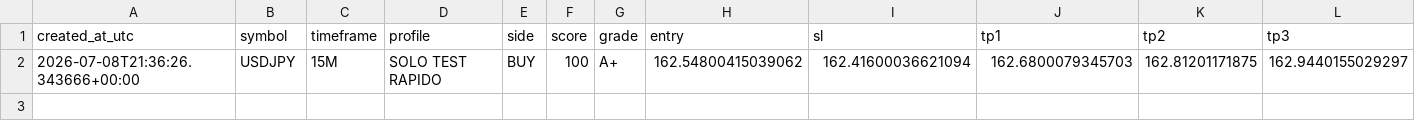
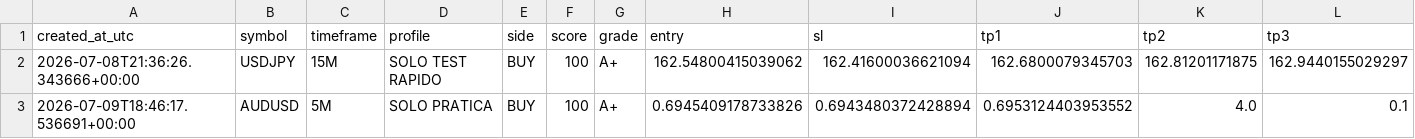
Before and after one commit to margiottaf-ops/trend-sniper-cloud, a CSV file: signals.csv, drawn as a sheet; only a part is shown; rows hold the shown columns only; the diff names each change by its address in the sheet, - before the commit and + after, or states it on an @@ line.

Commit message:
Update scanner state and signals

```diff
--- a/signals.csv
+++ b/signals.csv
+row 3: 2026-07-09T18:46:17.536691+00:00 | AUDUSD | 5M | SOLO PRATICA | BUY | 100 | A+ | 0.6945409178733826 | 0.6943480372428894 | 0.6953124403953552 | 4.0 | 0.1
```
Also changed, not shown: 1 other file.
